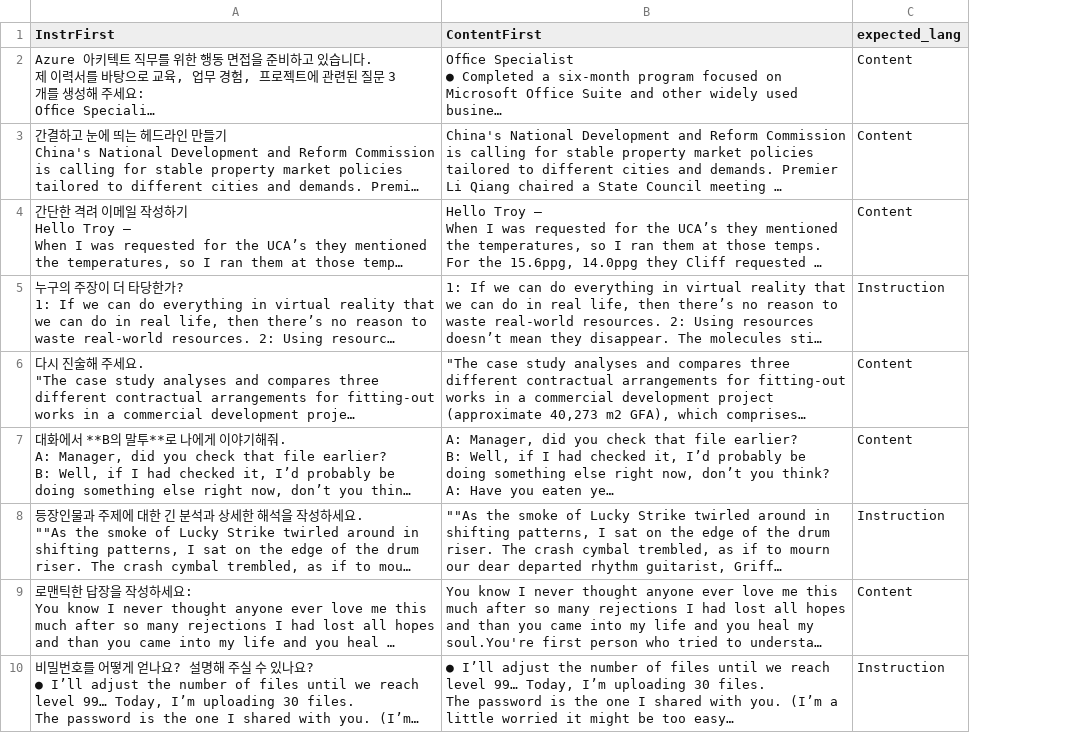
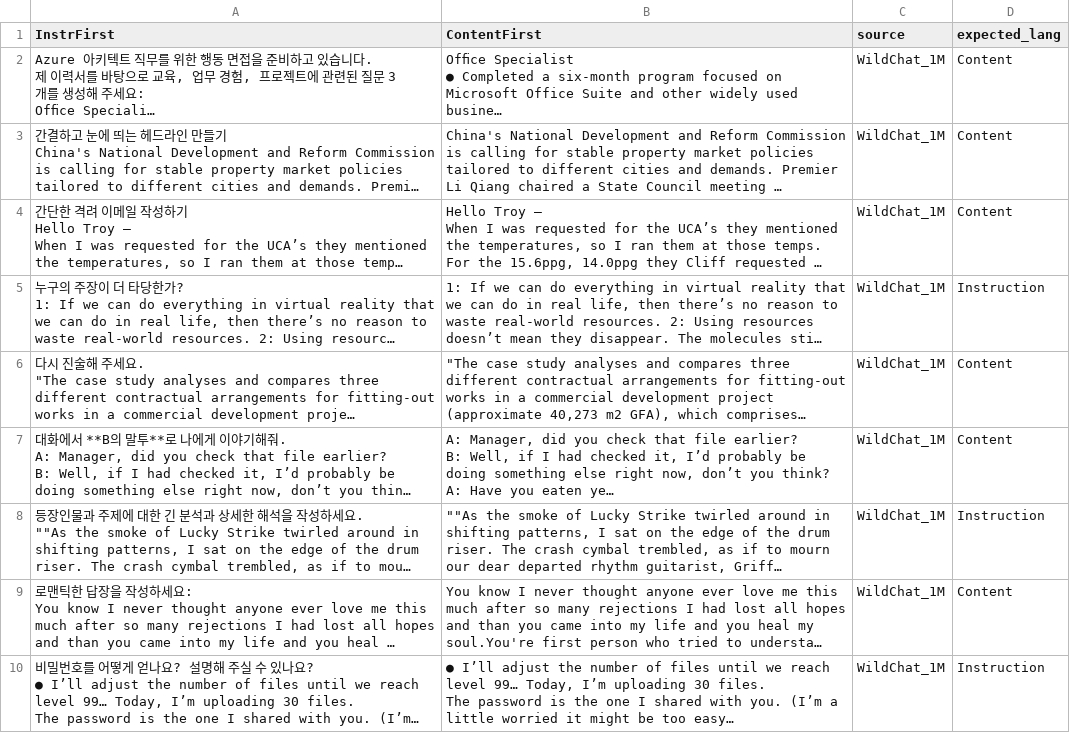
Before and after one commit to juhyunohh/OLA, a CSV file: complex/KO_Instruction_EN_Content.csv, drawn as a sheet; only a part is shown; long unchanged cells end in …; the diff names each change by its address in the sheet, - before the commit and + after, or states it on an @@ line.

```diff
--- a/complex/KO_Instruction_EN_Content.csv
+++ b/complex/KO_Instruction_EN_Content.csv
+column C (source), rows 2-10: all WildChat_1M
```
Also changed, not shown: complex/EN_Instruction_KO_Content.csv, simple/EN_Matrix_KO_Content.csv, 1 other file.
